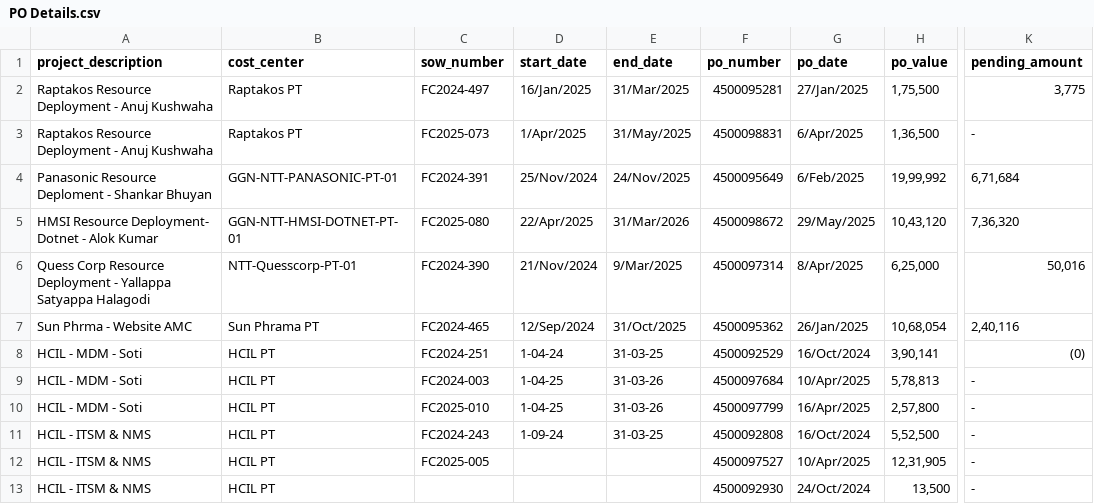
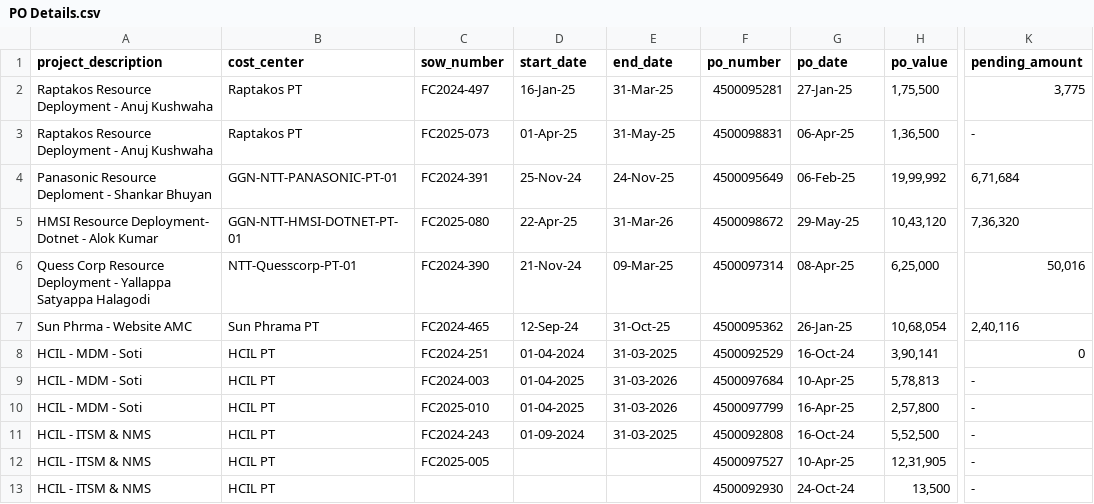
Before and after one commit to CantikTechnologies/PO_Mangment, a CSV file: docs/PO Details.csv, drawn as a sheet; only a part is shown, gaps mark what is left out; the diff covers the shown part only; the diff names each change by its address in the sheet, - before the commit and + after, or states it on an @@ line.

```diff
--- a/docs/PO Details.csv
+++ b/docs/PO Details.csv
-D2 (start_date): 16/Jan/2025
+D2 (start_date): 16-Jan-25
-E2 (end_date): 31/Mar/2025
+E2 (end_date): 31-Mar-25
-G2 (po_date): 27/Jan/2025
+G2 (po_date): 27-Jan-25
-D3 (start_date): 1/Apr/2025
+D3 (start_date): 01-Apr-25
-E3 (end_date): 31/May/2025
+E3 (end_date): 31-May-25
-G3 (po_date): 6/Apr/2025
+G3 (po_date): 06-Apr-25
-D4 (start_date): 25/Nov/2024
+D4 (start_date): 25-Nov-24
-E4 (end_date): 24/Nov/2025
+E4 (end_date): 24-Nov-25
-G4 (po_date): 6/Feb/2025
+G4 (po_date): 06-Feb-25
-D5 (start_date): 22/Apr/2025
+D5 (start_date): 22-Apr-25
-E5 (end_date): 31/Mar/2026
+E5 (end_date): 31-Mar-26
-G5 (po_date): 29/May/2025
+G5 (po_date): 29-May-25
-D6 (start_date): 21/Nov/2024
+D6 (start_date): 21-Nov-24
-E6 (end_date): 9/Mar/2025
+E6 (end_date): 09-Mar-25
-G6 (po_date): 8/Apr/2025
+G6 (po_date): 08-Apr-25
-D7 (start_date): 12/Sep/2024
+D7 (start_date): 12-Sep-24
-E7 (end_date): 31/Oct/2025
+E7 (end_date): 31-Oct-25
-G7 (po_date): 26/Jan/2025
+G7 (po_date): 26-Jan-25
-D8 (start_date): 1-04-24
+D8 (start_date): 01-04-2024
-E8 (end_date): 31-03-25
+E8 (end_date): 31-03-2025
-G8 (po_date): 16/Oct/2024
+G8 (po_date): 16-Oct-24
-K8 (pending_amount): (0)
+K8 (pending_amount): 0
-D9:D10 (start_date): 1-04-25
+D9:D10 (start_date): 01-04-2025
-E9:E10 (end_date): 31-03-26
+E9:E10 (end_date): 31-03-2026
-G9 (po_date): 10/Apr/2025
+G9 (po_date): 10-Apr-25
-G10 (po_date): 16/Apr/2025
+G10 (po_date): 16-Apr-25
-D11 (start_date): 1-09-24
+D11 (start_date): 01-09-2024
-E11 (end_date): 31-03-25
+E11 (end_date): 31-03-2025
-G11 (po_date): 16/Oct/2024
+G11 (po_date): 16-Oct-24
-G12 (po_date): 10/Apr/2025
+G12 (po_date): 10-Apr-25
-G13 (po_date): 24/Oct/2024
+G13 (po_date): 24-Oct-24
```
Also changed, not shown: 41 edited cells elsewhere in this file, 20 other files.
